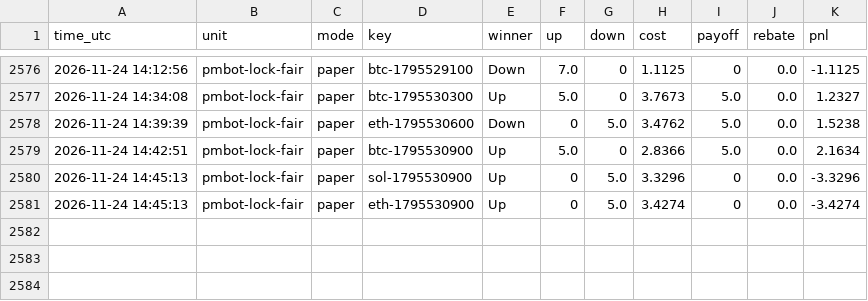
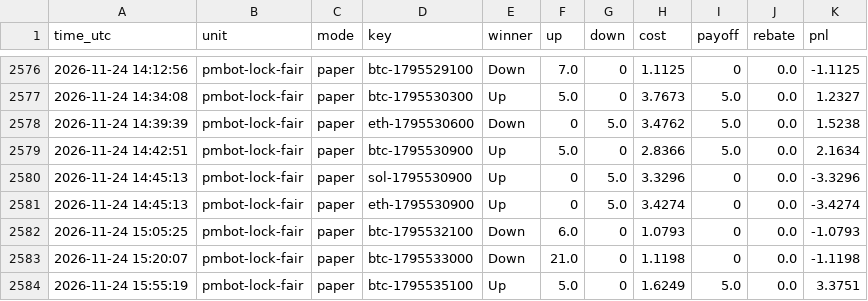
Before and after one commit to sanyamelnik1992-cloud/Polymarket-bot, a CSV file: settles.csv, drawn as a sheet; only a part is shown, gaps mark what is left out; the diff names each change by its address in the sheet, - before the commit and + after, or states it on an @@ line.

```diff
--- a/settles.csv
+++ b/settles.csv
+row 2582: 2026-11-24 15:05:25 | pmbot-lock-fair | paper | btc-1795532100 | Down | 6.0 | 0 | 1.0793 | 0 | 0.0 | -1.0793
+row 2583: 2026-11-24 15:20:07 | pmbot-lock-fair | paper | btc-1795533000 | Down | 21.0 | 0 | 1.1198 | 0 | 0.0 | -1.1198
+row 2584: 2026-11-24 15:55:19 | pmbot-lock-fair | paper | btc-1795535100 | Up | 5.0 | 0 | 1.6249 | 5.0 | 0.0 | 3.3751
```
Also changed, not shown: 8 other files.
